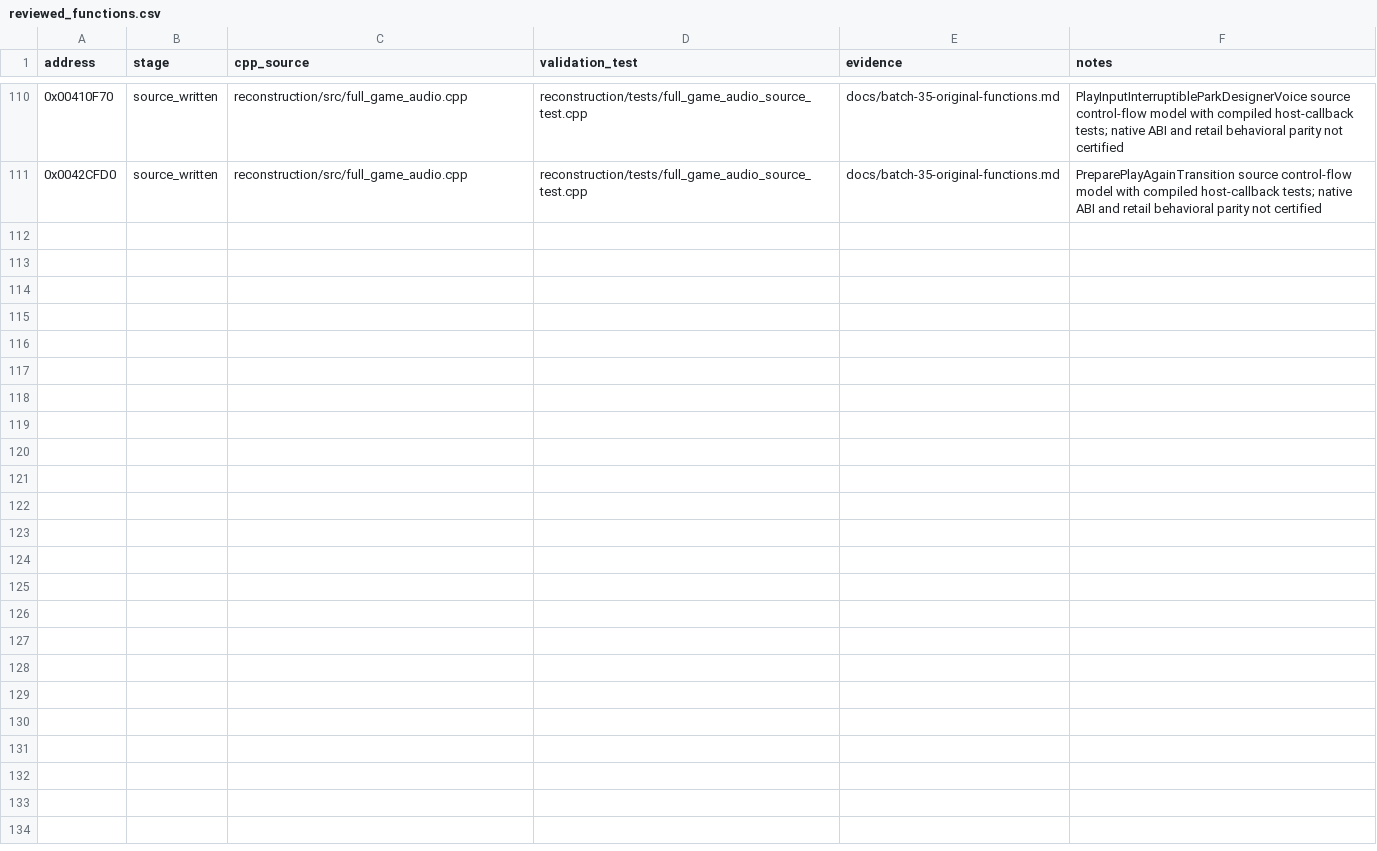
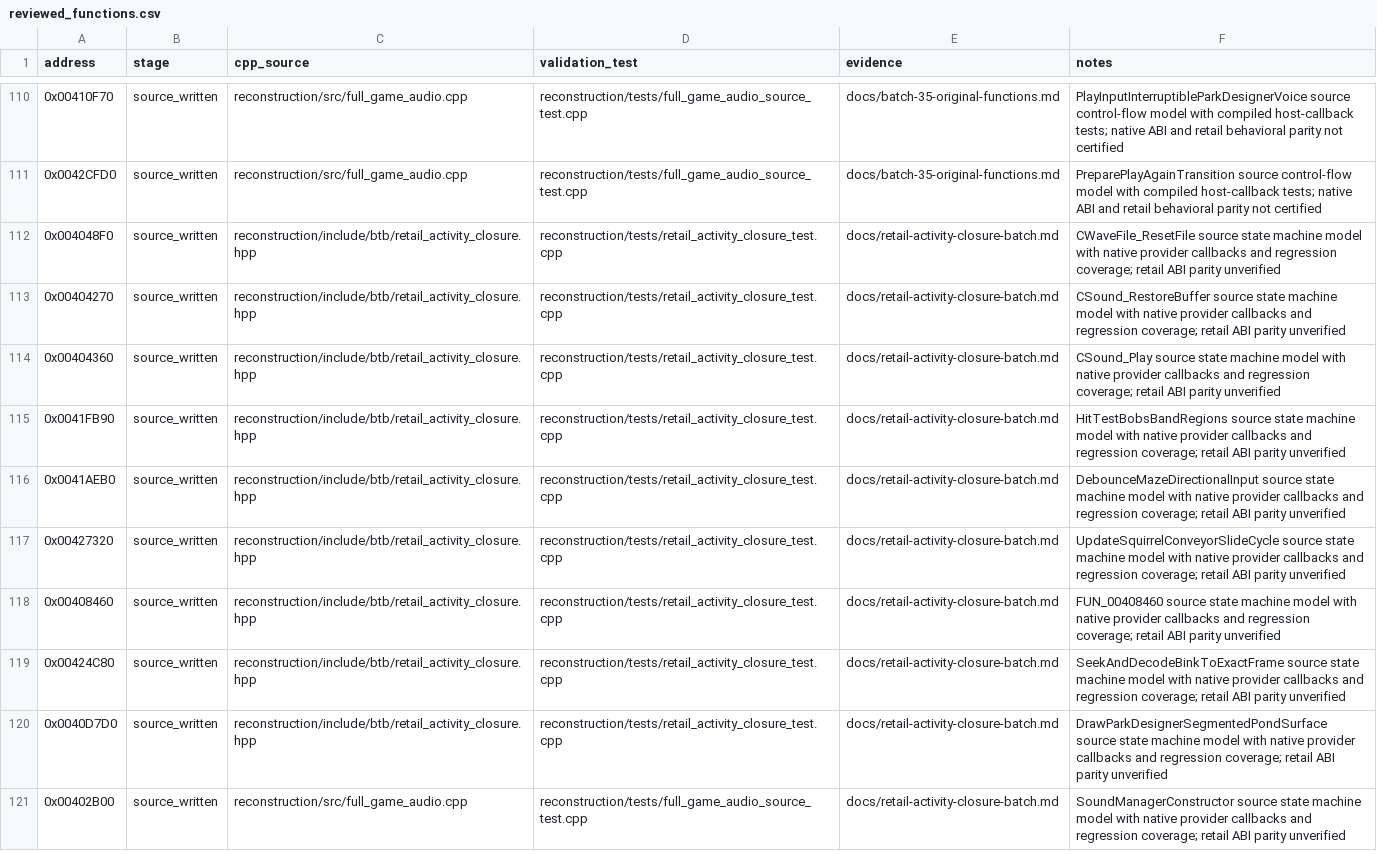
Before and after one commit to lizardpeter/btb-reverse, a CSV file: analysis/reconstruction/reviewed_functions.csv, drawn as a sheet; only a part is shown, gaps mark what is left out; the diff names each change by its address in the sheet, - before the commit and + after, or states it on an @@ line.

Commit message:
Add 10 more original activity, keyboard, WinMM and Bink reconstruction models

```diff
--- a/analysis/reconstruction/reviewed_functions.csv
+++ b/analysis/reconstruction/reviewed_functions.csv
+row 112: 0x004048F0 | source_written | reconstruction/include/btb/retail_activity_closure.hpp | reconstruction/tests/retail_activity_closure_test.cpp | docs/retail-activity-closure-batch.md | CWaveFile_ResetFile source state machine model with native provider callbacks and regression coverage; retail ABI parity unverified
+row 113: 0x00404270 | source_written | reconstruction/include/btb/retail_activity_closure.hpp | reconstruction/tests/retail_activity_closure_test.cpp | docs/retail-activity-closure-batch.md | CSound_RestoreBuffer source state machine model with native provider callbacks and regression coverage; retail ABI parity unverified
+row 114: 0x00404360 | source_written | reconstruction/include/btb/retail_activity_closure.hpp | reconstruction/tests/retail_activity_closure_test.cpp | docs/retail-activity-closure-batch.md | CSound_Play source state machine model with native provider callbacks and regression coverage; retail ABI parity unverified
+row 115: 0x0041FB90 | source_written | reconstruction/include/btb/retail_activity_closure.hpp | reconstruction/tests/retail_activity_closure_test.cpp | docs/retail-activity-closure-batch.md | HitTestBobsBandRegions source state machine model with native provider callbacks and regression coverage; retail ABI parity unverified
+row 116: 0x0041AEB0 | source_written | reconstruction/include/btb/retail_activity_closure.hpp | reconstruction/tests/retail_activity_closure_test.cpp | docs/retail-activity-closure-batch.md | DebounceMazeDirectionalInput source state machine model with native provider callbacks and regression coverage; retail ABI parity unverified
+row 117: 0x00427320 | source_written | reconstruction/include/btb/retail_activity_closure.hpp | reconstruction/tests/retail_activity_closure_test.cpp | docs/retail-activity-closure-batch.md | UpdateSquirrelConveyorSlideCycle source state machine model with native provider callbacks and regression coverage; retail ABI parity unverified
+row 118: 0x00408460 | source_written | reconstruction/include/btb/retail_activity_closure.hpp | reconstruction/tests/retail_activity_closure_test.cpp | docs/retail-activity-closure-batch.md | FUN_00408460 source state machine model with native provider callbacks and regression coverage; retail ABI parity unverified
+row 119: 0x00424C80 | source_written | reconstruction/include/btb/retail_activity_closure.hpp | reconstruction/tests/retail_activity_closure_test.cpp | docs/retail-activity-closure-batch.md | SeekAndDecodeBinkToExactFrame source state machine model with native provider callbacks and regression coverage; retail ABI parity unverified
+row 120: 0x0040D7D0 | source_written | reconstruction/include/btb/retail_activity_closure.hpp | reconstruction/tests/retail_activity_closure_test.cpp | docs/retail-activity-closure-batch.md | DrawParkDesignerSegmentedPondSurface source state machine model with native provider callbacks and regression coverage; retail ABI parity unverified
+row 121: 0x00402B00 | source_written | reconstruction/src/full_game_audio.cpp | reconstruction/tests/full_game_audio_source_test.cpp | docs/retail-activity-closure-batch.md | SoundManagerConstructor source state machine model with native provider callbacks and regression coverage; retail ABI parity unverified
```
Also changed, not shown: 4 other files.
